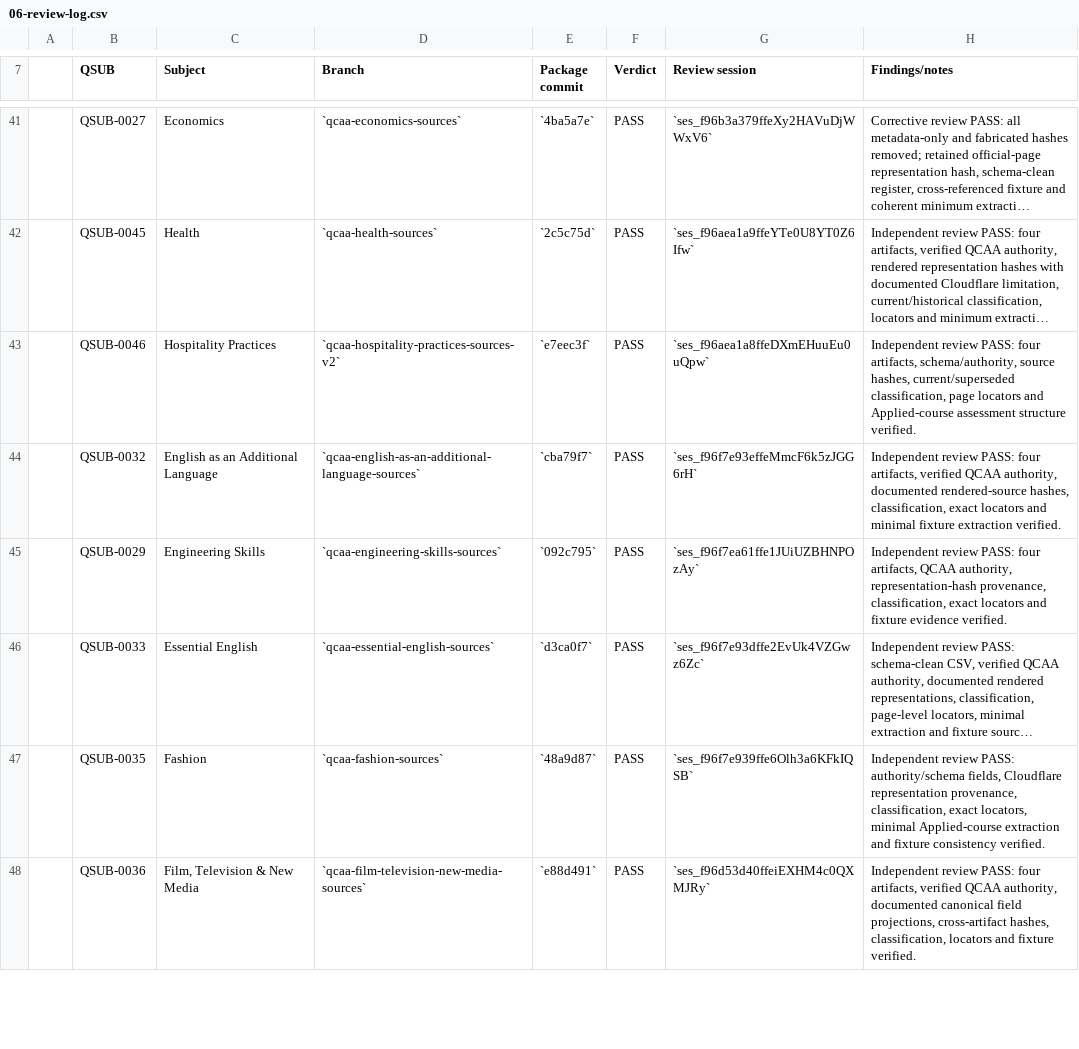
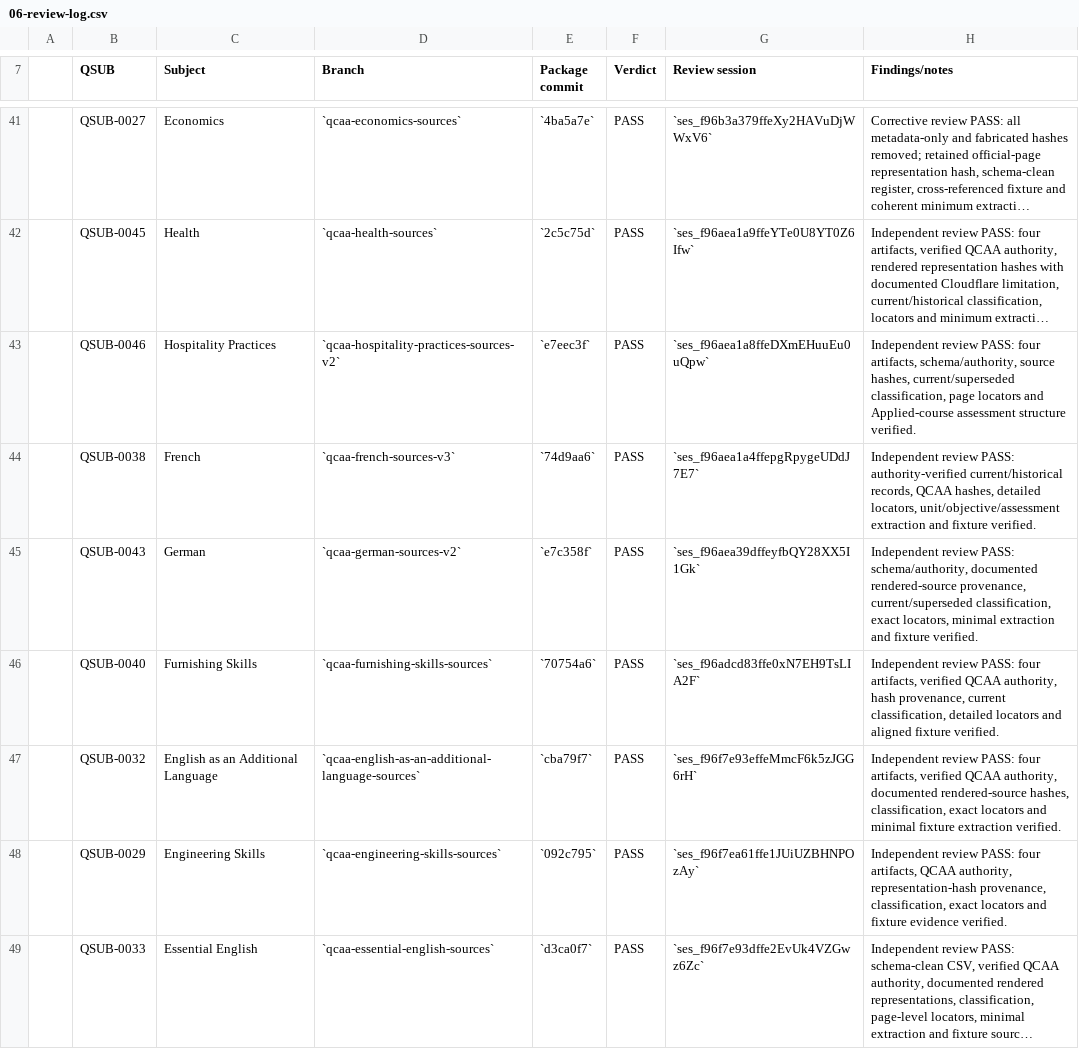
Before and after one commit to alpha-qu3/australian-teacher-skills, a CSV file: docs/localisation/06-review-log.csv, drawn as a sheet; only a part is shown, gaps mark what is left out; the shorter side is filled out with more unchanged rows; long unchanged cells end in …; the diff names each change by its address in the sheet, - before the commit and + after, or states it on an @@ line.

Commit message:
docs: record French German Furnishing reviews

```diff
--- a/docs/localisation/06-review-log.csv
+++ b/docs/localisation/06-review-log.csv
+row 44:  | QSUB-0038 | French | `qcaa-french-sources-v3` | `74d9aa6` | PASS | `ses_f96aea1a4ffepgRpygeUDdJ7E7` | Independent review PASS: authority-verified current/historical records, QCAA hashes, detailed locators, unit/objective/assessment extraction and fixture verified.
+row 45:  | QSUB-0043 | German | `qcaa-german-sources-v2` | `e7c358f` | PASS | `ses_f96aea39dffeyfbQY28XX5I1Gk` | Independent review PASS: schema/authority, documented rendered-source provenance, current/superseded classification, exact locators, minimal extraction and fixture verified.
+row 46:  | QSUB-0040 | Furnishing Skills | `qcaa-furnishing-skills-sources` | `70754a6` | PASS | `ses_f96adcd83ffe0xN7EH9TsLIA2F` | Independent review PASS: four artifacts, verified QCAA authority, hash provenance, current classification, detailed locators and aligned fixture verified.
```
